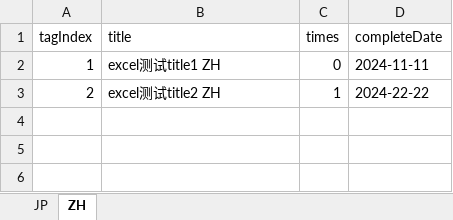
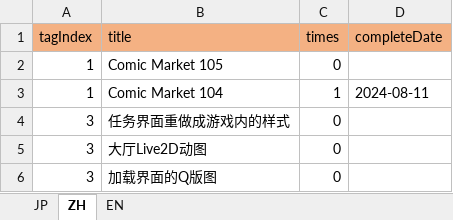
Before and after one commit to ApricotLemonTea/BA-style-homepage, an Excel workbook: public/database/mission.xlsx, sheet ZH, drawn as a sheet; values as stored, in another font and other column widths than the file's, no borders; removed rows and columns are numbered as before the commit, all else as after; the diff names each change by its address in the sheet, - before the commit and + after, or states it on an @@ line.

```diff
--- a/public/database/mission.xlsx (sheet ZH)
+++ b/public/database/mission.xlsx (sheet ZH)
+sheet tab: EN
-A1:D1 fill: none
+A1:D1 fill: #F4B183
-B2 (title): excel测试title1 ZH
+B2 (title): Comic Market 105
-D2 (completeDate): 2024-11-11
+D2 (completeDate): (empty)
-row 3: 2 | excel测试title2 ZH | 1 | 2024-22-22
+row 3: 1 | Comic Market 104 | 1 | 2024-08-11
+row 4: 3 | 任务界面重做成游戏内的样式 | 0
+row 5: 3 | 大厅Live2D动图 | 0
+row 6: 3 | 加载界面的Q版图 | 0
```
Also changed, not shown: sheet JP, 1 other file.
